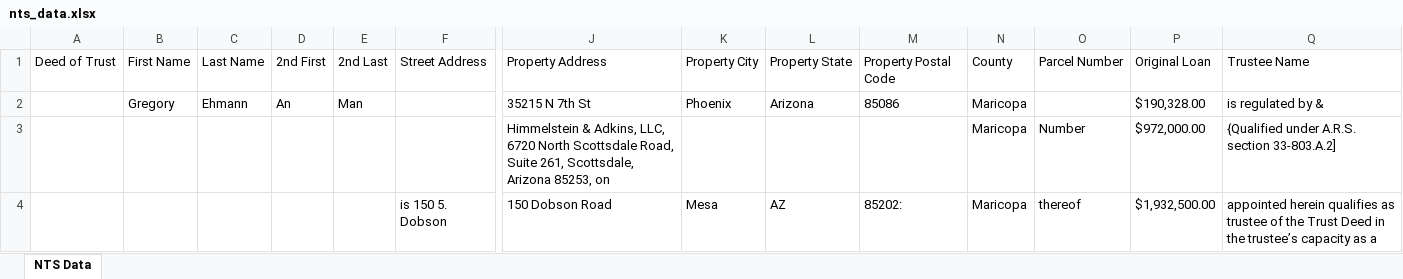
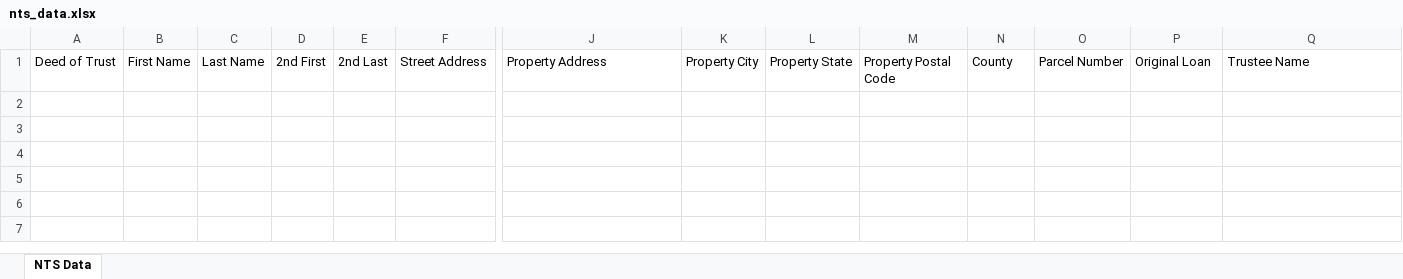
Before and after one commit to Darqsin/Chat-Scraper, an Excel workbook: nts_data.xlsx, sheet NTS Data, drawn as a sheet; only a part is shown, gaps mark what is left out; values as stored, in another font and other column widths than the file's, no borders; rows hold the shown columns only; the diff names each change by its address in the sheet, - before the commit and + after, or states it on an @@ line.

```diff
--- a/nts_data.xlsx (sheet NTS Data)
+++ b/nts_data.xlsx (sheet NTS Data)
-row 2:  | Gregory | Ehmann | An | Man |  | 35215 N 7th St | Phoenix | Arizona | 85086 | Maricopa |  | $190,328.00 | is regulated by &
-row 3:  |  |  |  |  |  | Himmelstein & Adkins, LLC, 6720 North Scottsdale Road, Suite 261, Scottsdale, Arizona 85253, on |  |  |  | Maricopa | Number | $972,000.00 | {Qualified under A.R.S. section 33-803.A.2]
-row 4:  |  |  |  |  | is 150 5. Dobson | 150 Dobson Road | Mesa | AZ | 85202: | Maricopa | thereof | $1,932,500.00 | appointed herein qualifies as trustee of the Trust Deed in the trustee’s capacity as a
```
Also changed, not shown: 6 other files.
